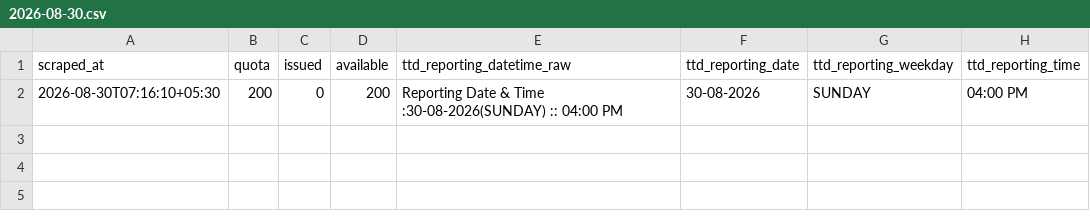
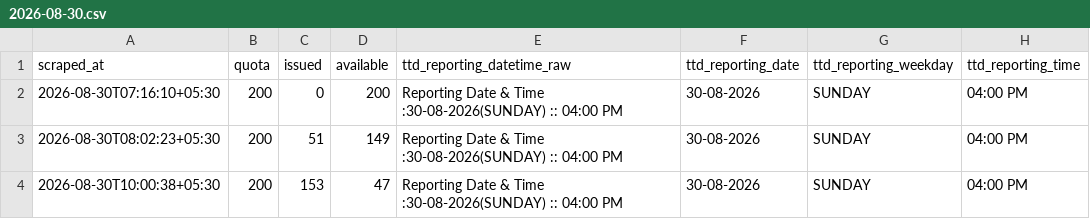
Before and after one commit to vamsikrishnamvk/tirupati-darshan-tracker, a CSV file: data/srivani_airport/2026-08-30.csv, drawn as a sheet.

Commit message:
data: merge local 2-min samples (2026-08-30 10:01 IST)

```diff
--- a/data/srivani_airport/2026-08-30.csv
+++ b/data/srivani_airport/2026-08-30.csv
@@ -2 +2,3 @@ scraped_at,quota,issued,available,ttd_reporting_datetime_raw,ttd_reporting_date,
 2026-08-30T07:16:10+05:30,200,0,200,Reporting Date & Time :30-08-2026(SUNDAY) :: 04:00 PM,30-08-2026,SUNDAY,04:00 PM
+2026-08-30T08:02:23+05:30,200,51,149,Reporting Date & Time :30-08-2026(SUNDAY) :: 04:00 PM,30-08-2026,SUNDAY,04:00 PM
+2026-08-30T10:00:38+05:30,200,153,47,Reporting Date & Time :30-08-2026(SUNDAY) :: 04:00 PM,30-08-2026,SUNDAY,04:00 PM
```
Also changed, not shown: 1 other file.
